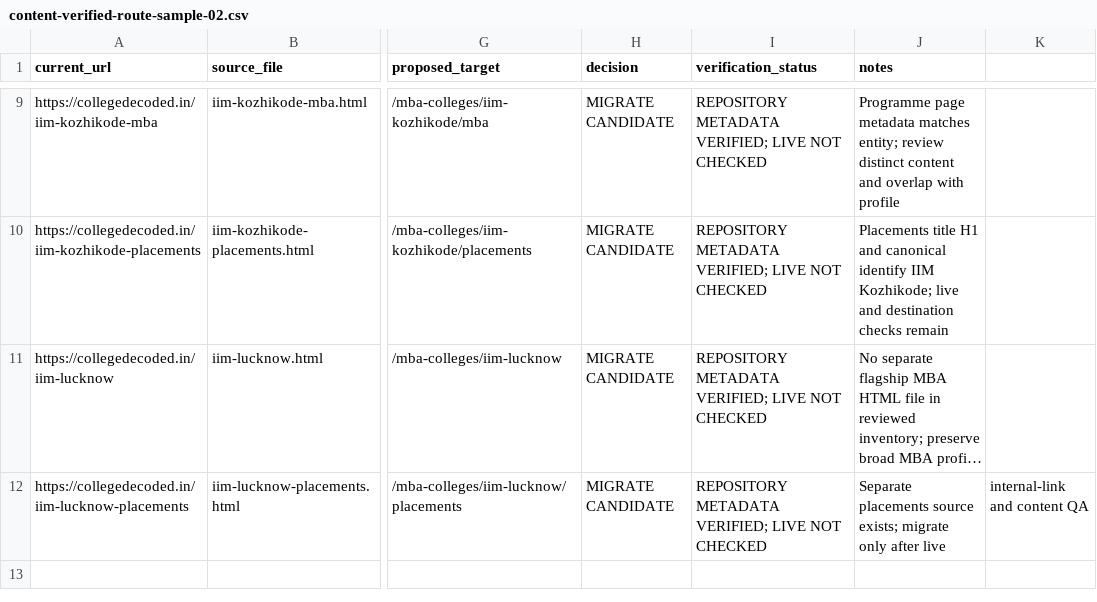
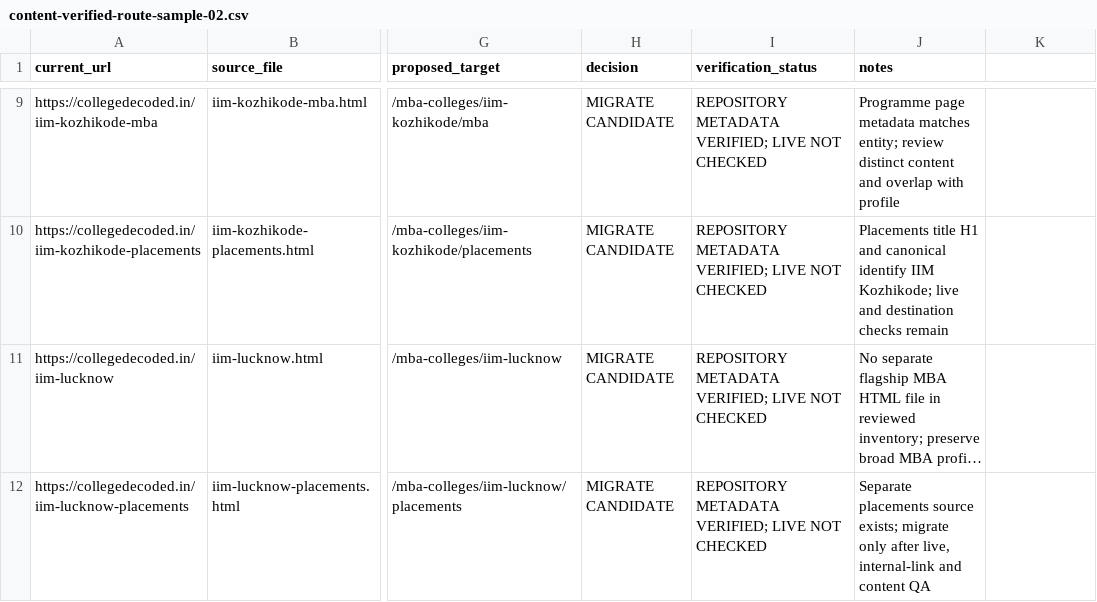
Before and after one commit to vai2110/mba-admission-portal, a CSV file: docs/seo/content-verified-route-sample-02.csv, drawn as a sheet; only a part is shown, gaps mark what is left out; long unchanged cells end in …; the diff names each change by its address in the sheet, - before the commit and + after, or states it on an @@ line.

Commit message:
docs: quote comma in route sample CSV note

```diff
--- a/docs/seo/content-verified-route-sample-02.csv
+++ b/docs/seo/content-verified-route-sample-02.csv
-J12 (notes): …only after live
+J12 (notes): …only after live, internal-link and content QA
-K12: internal-link and content QA
+K12: (empty)
```
